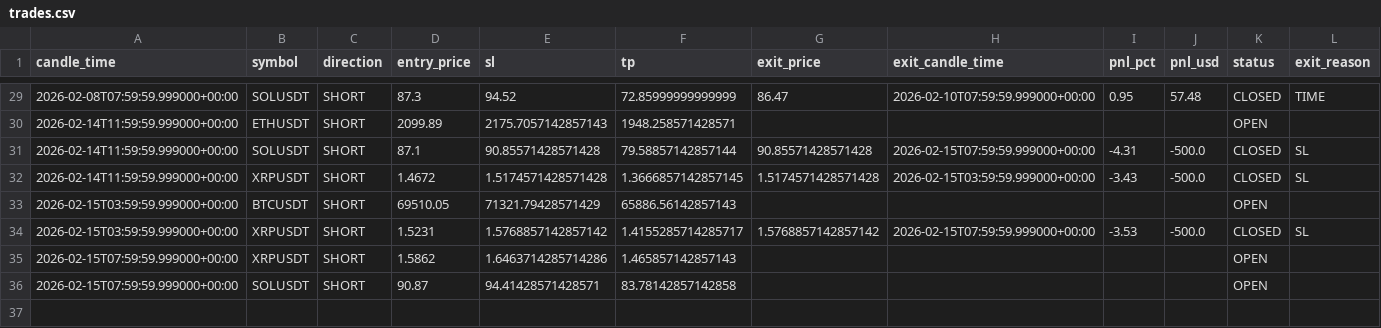
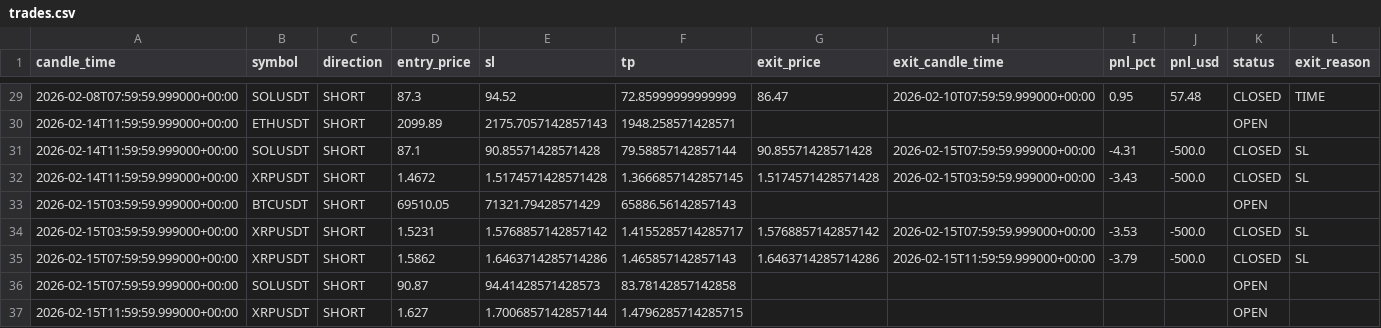
Before and after one commit to kushgbisen/cron-trader, a CSV file: logs/regime_rsi/trades.csv, drawn as a sheet; only a part is shown, gaps mark what is left out.

```diff
--- a/logs/regime_rsi/trades.csv
+++ b/logs/regime_rsi/trades.csv
@@ -34,3 +34,4 @@ candle_time,symbol,direction,entry_price,sl,tp,exit_price,exit_candle_time,pnl_p
 2026-02-15T03:59:59.999000+00:00,XRPUSDT,SHORT,1.5231,1.5768857142857142,1.4155285714285717,1.5768857142857142,2026-02-15T07:59:59.999000+00:00,-3.53,-500.0,CLOSED,SL
-2026-02-15T07:59:59.999000+00:00,XRPUSDT,SHORT,1.5862,1.6463714285714286,1.465857142857143,,,,,OPEN,
-2026-02-15T07:59:59.999000+00:00,SOLUSDT,SHORT,90.87,94.41428571428571,83.78142857142858,,,,,OPEN,
+2026-02-15T07:59:59.999000+00:00,XRPUSDT,SHORT,1.5862,1.6463714285714286,1.465857142857143,1.6463714285714286,2026-02-15T11:59:59.999000+00:00,-3.79,-500.0,CLOSED,SL
+2026-02-15T07:59:59.999000+00:00,SOLUSDT,SHORT,90.87,94.41428571428573,83.78142857142858,,,,,OPEN,
+2026-02-15T11:59:59.999000+00:00,XRPUSDT,SHORT,1.627,1.7006857142857144,1.4796285714285715,,,,,OPEN,
```
Also changed, not shown: 7 other files.
